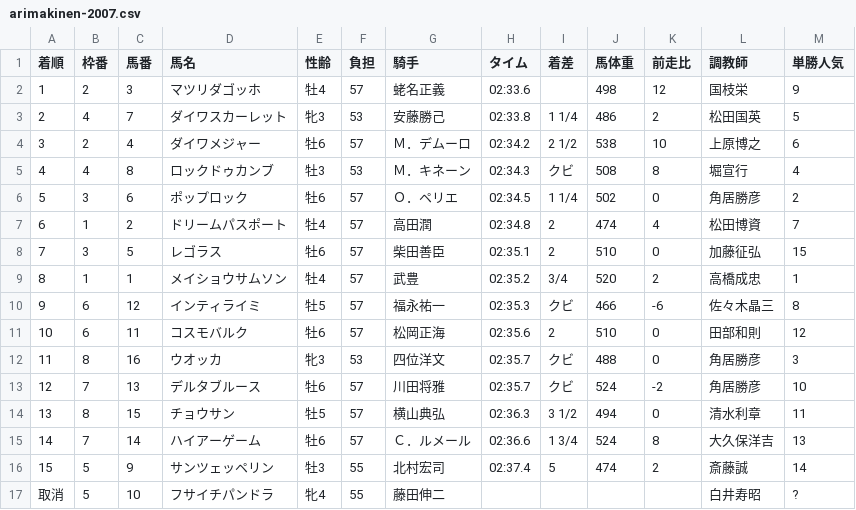
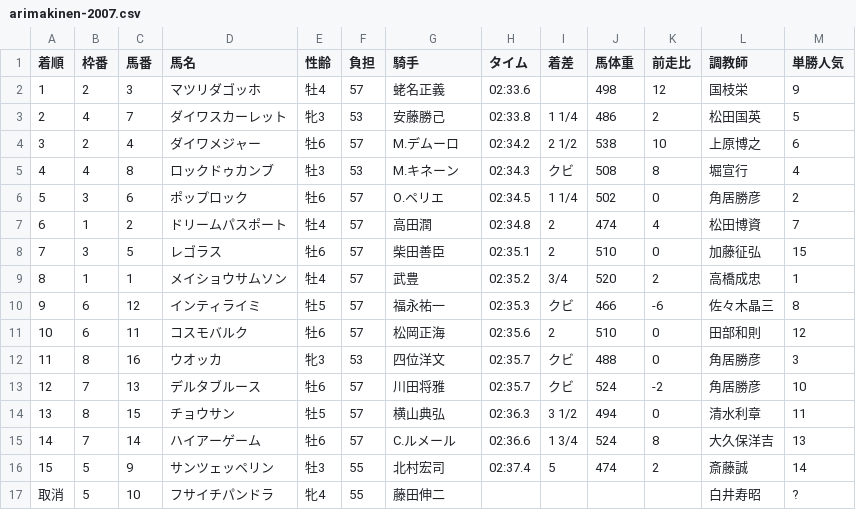
Before and after one commit to NAKAGAWA-neko/arimakinen, a CSV file: public/src/data/arimakinen-2007.csv, drawn as a sheet.

```diff
--- a/public/src/data/arimakinen-2007.csv
+++ b/public/src/data/arimakinen-2007.csv
@@ -3,5 +3,5 @@
 2,4,7,ダイワスカーレット,牝3,53,安藤勝己,02:33.8,1 1/4,486,2,松田国英,5
-3,2,4,ダイワメジャー,牡6,57,Ｍ．デムーロ,02:34.2,2 1/2,538,10,上原博之,6
-4,4,8,ロックドゥカンブ,牡3,53,Ｍ．キネーン,02:34.3,クビ,508,8,堀宣行,4
-5,3,6,ポップロック,牡6,57,Ｏ．ペリエ,02:34.5,1 1/4,502,0,角居勝彦,2
+3,2,4,ダイワメジャー,牡6,57,M.デムーロ,02:34.2,2 1/2,538,10,上原博之,6
+4,4,8,ロックドゥカンブ,牡3,53,M.キネーン,02:34.3,クビ,508,8,堀宣行,4
+5,3,6,ポップロック,牡6,57,O.ペリエ,02:34.5,1 1/4,502,0,角居勝彦,2
 6,1,2,ドリームパスポート,牡4,57,高田潤,02:34.8,2,474,4,松田博資,7
@@ -14,3 +14,3 @@
 13,8,15,チョウサン,牡5,57,横山典弘,02:36.3,3 1/2,494,0,清水利章,11
-14,7,14,ハイアーゲーム,牡6,57,Ｃ．ルメール,02:36.6,1 3/4,524,8,大久保洋吉,13
+14,7,14,ハイアーゲーム,牡6,57,C.ルメール,02:36.6,1 3/4,524,8,大久保洋吉,13
 15,5,9,サンツェッペリン,牡3,55,北村宏司,02:37.4,5,474,2,斎藤誠,14
```
Also changed, not shown: public/src/data/arimakinen-2010.csv, public/src/data/arimakinen-2011.csv, 20 other files.
